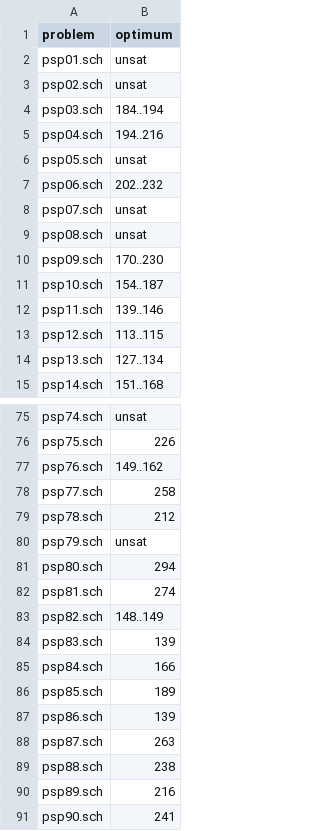
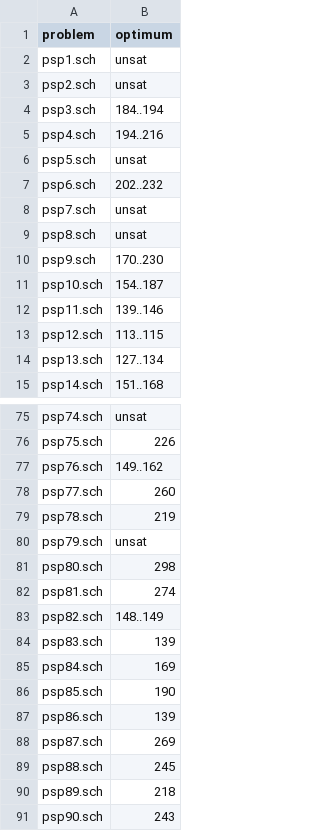
Before and after one commit to ptal/AbSolute, a CSV file: benchmark/database-ccipl/rcpsp-max/testset_ubo50/optimum/optimum.csv, drawn as a sheet; only a part is shown, gaps mark what is left out; the diff covers the shown part only.

```diff
--- a/benchmark/database-ccipl/rcpsp-max/testset_ubo50/optimum/optimum.csv
+++ b/benchmark/database-ccipl/rcpsp-max/testset_ubo50/optimum/optimum.csv
@@ -1,11 +1,11 @@
 problem,optimum
-psp01.sch,unsat
-psp02.sch,unsat
-psp03.sch,184..194
-psp04.sch,194..216
-psp05.sch,unsat
-psp06.sch,202..232
-psp07.sch,unsat
-psp08.sch,unsat
-psp09.sch,170..230
+psp1.sch,unsat
+psp2.sch,unsat
+psp3.sch,184..194
+psp4.sch,194..216
+psp5.sch,unsat
+psp6.sch,202..232
+psp7.sch,unsat
+psp8.sch,unsat
+psp9.sch,170..230
 psp10.sch,154..187
@@ -77,6 +77,6 @@ psp75.sch,226
 psp76.sch,149..162
-psp77.sch,258
-psp78.sch,212
+psp77.sch,260
+psp78.sch,219
 psp79.sch,unsat
-psp80.sch,294
+psp80.sch,298
 psp81.sch,274
@@ -84,8 +84,8 @@ psp82.sch,148..149
 psp83.sch,139
-psp84.sch,166
-psp85.sch,189
+psp84.sch,169
+psp85.sch,190
 psp86.sch,139
-psp87.sch,263
-psp88.sch,238
-psp89.sch,216
-psp90.sch,241
+psp87.sch,269
+psp88.sch,245
+psp89.sch,218
+psp90.sch,243
```
Also changed, not shown: 2 edited cells elsewhere in this file, benchmark/database-ccipl/rcpsp-max/sm_j10/optimum/optimum.csv, benchmark/database-ccipl/rcpsp-max/sm_j20/optimum/optimum.csv, 24 other files.
